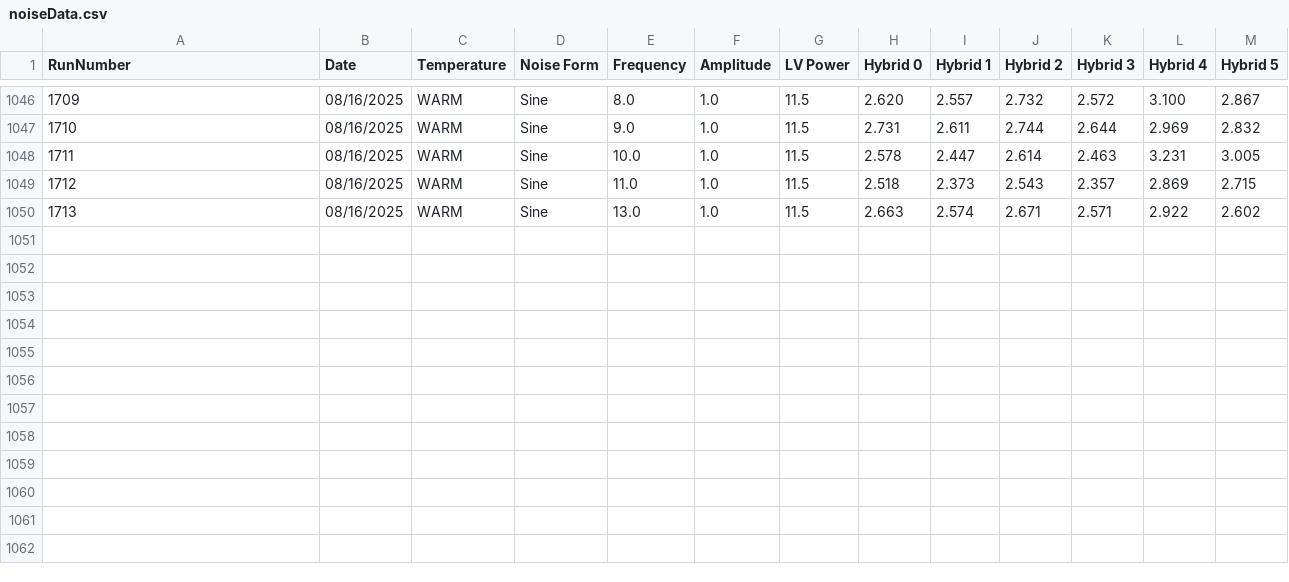
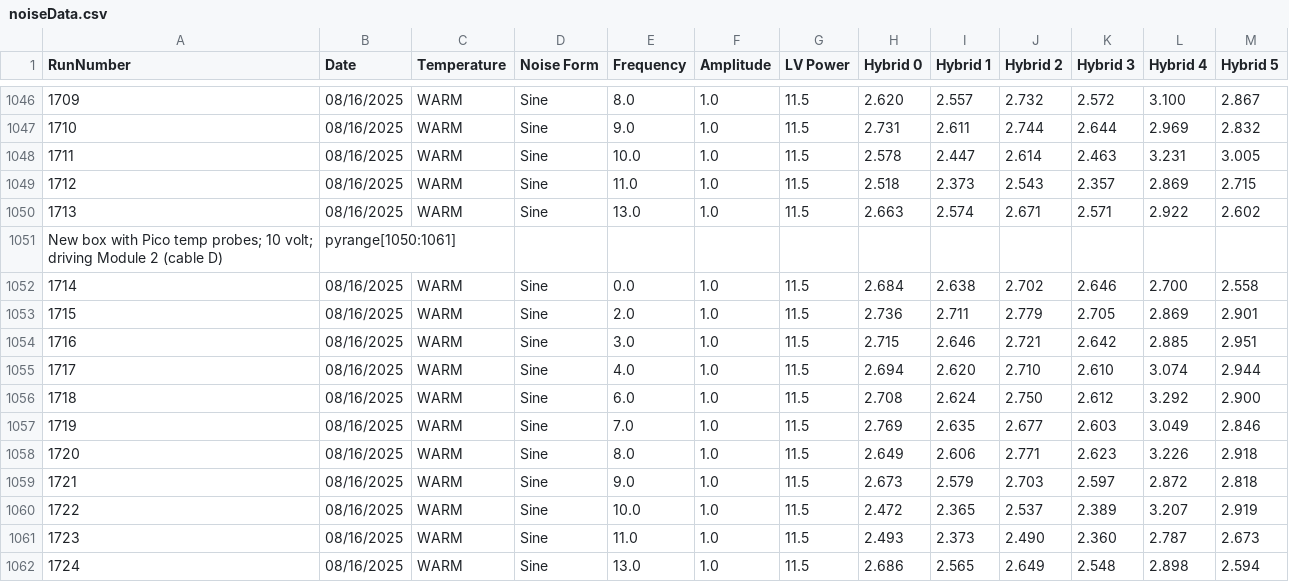
Before and after one commit to cosbyc/OT_noise_data, a CSV file: noiseData.csv, drawn as a sheet; only a part is shown, gaps mark what is left out; the diff names each change by its address in the sheet, - before the commit and + after, or states it on an @@ line.

Commit message:
Adding runs: New box with Pico temp probes; 10 volt; driving Module 2  (cable D)

```diff
--- a/noiseData.csv
+++ b/noiseData.csv
+row 1051: New box with Pico temp probes; 10 volt; driving Module 2 (cable D) | pyrange[1050:1061]
+row 1052: 1714 | 08/16/2025 | WARM | Sine | 0.0 | 1.0 | 11.5 | 2.684 | 2.638 | 2.702 | 2.646 | 2.700 | 2.558
+row 1053: 1715 | 08/16/2025 | WARM | Sine | 2.0 | 1.0 | 11.5 | 2.736 | 2.711 | 2.779 | 2.705 | 2.869 | 2.901
+row 1054: 1716 | 08/16/2025 | WARM | Sine | 3.0 | 1.0 | 11.5 | 2.715 | 2.646 | 2.721 | 2.642 | 2.885 | 2.951
+row 1055: 1717 | 08/16/2025 | WARM | Sine | 4.0 | 1.0 | 11.5 | 2.694 | 2.620 | 2.710 | 2.610 | 3.074 | 2.944
+row 1056: 1718 | 08/16/2025 | WARM | Sine | 6.0 | 1.0 | 11.5 | 2.708 | 2.624 | 2.750 | 2.612 | 3.292 | 2.900
+row 1057: 1719 | 08/16/2025 | WARM | Sine | 7.0 | 1.0 | 11.5 | 2.769 | 2.635 | 2.677 | 2.603 | 3.049 | 2.846
+row 1058: 1720 | 08/16/2025 | WARM | Sine | 8.0 | 1.0 | 11.5 | 2.649 | 2.606 | 2.771 | 2.623 | 3.226 | 2.918
+row 1059: 1721 | 08/16/2025 | WARM | Sine | 9.0 | 1.0 | 11.5 | 2.673 | 2.579 | 2.703 | 2.597 | 2.872 | 2.818
+row 1060: 1722 | 08/16/2025 | WARM | Sine | 10.0 | 1.0 | 11.5 | 2.472 | 2.365 | 2.537 | 2.389 | 3.207 | 2.919
+row 1061: 1723 | 08/16/2025 | WARM | Sine | 11.0 | 1.0 | 11.5 | 2.493 | 2.373 | 2.490 | 2.360 | 2.787 | 2.673
+row 1062: 1724 | 08/16/2025 | WARM | Sine | 13.0 | 1.0 | 11.5 | 2.686 | 2.565 | 2.649 | 2.548 | 2.898 | 2.594
```
